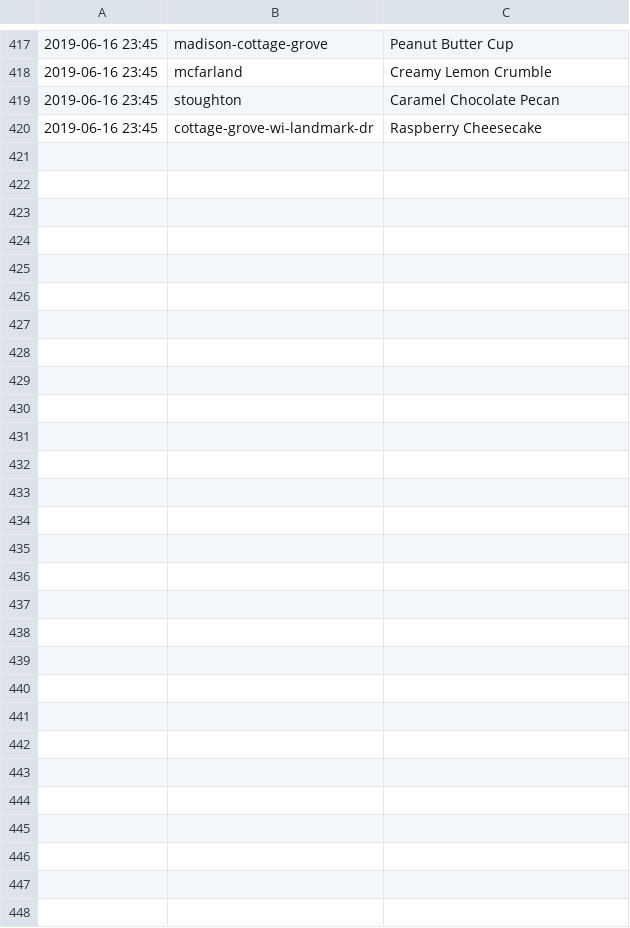
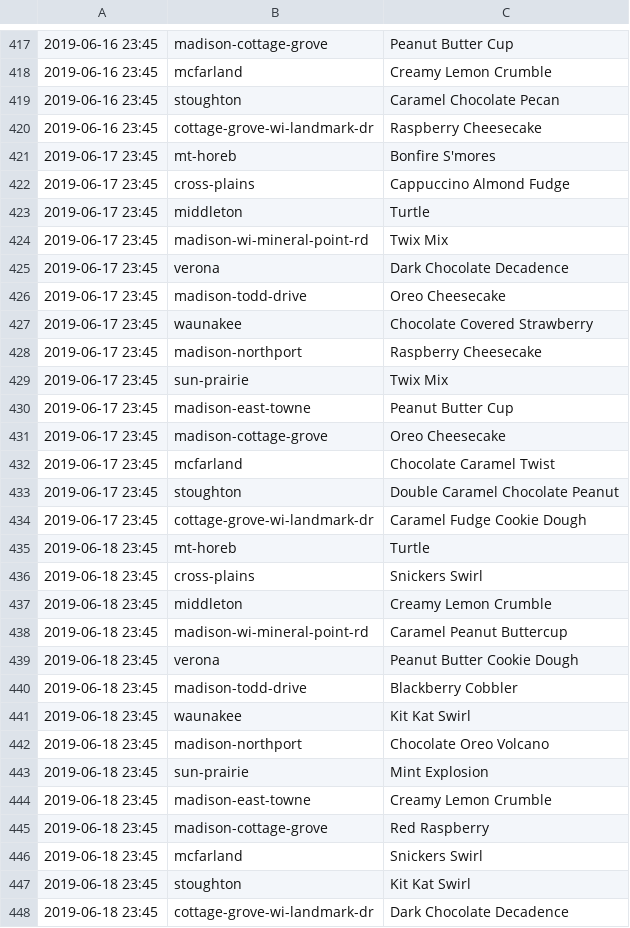
Before and after one commit to mjholt02/SharedData, a CSV file: CulversFOD.csv, drawn as a sheet; only a part is shown, gaps mark what is left out.

```diff
--- a/CulversFOD.csv
+++ b/CulversFOD.csv
@@ -420 +420,29 @@
 2019-06-16 23:45,cottage-grove-wi-landmark-dr,Raspberry Cheesecake
+2019-06-17 23:45,mt-horeb,Bonfire S'mores
+2019-06-17 23:45,cross-plains,Cappuccino Almond Fudge
+2019-06-17 23:45,middleton,Turtle
+2019-06-17 23:45,madison-wi-mineral-point-rd,Twix Mix
+2019-06-17 23:45,verona,Dark Chocolate Decadence
+2019-06-17 23:45,madison-todd-drive,Oreo Cheesecake
+2019-06-17 23:45,waunakee,Chocolate Covered Strawberry
+2019-06-17 23:45,madison-northport,Raspberry Cheesecake
+2019-06-17 23:45,sun-prairie,Twix Mix
+2019-06-17 23:45,madison-east-towne,Peanut Butter Cup
+2019-06-17 23:45,madison-cottage-grove,Oreo Cheesecake
+2019-06-17 23:45,mcfarland,Chocolate Caramel Twist
+2019-06-17 23:45,stoughton,Double Caramel Chocolate Peanut
+2019-06-17 23:45,cottage-grove-wi-landmark-dr,Caramel Fudge Cookie Dough
+2019-06-18 23:45,mt-horeb,Turtle
+2019-06-18 23:45,cross-plains,Snickers Swirl
+2019-06-18 23:45,middleton,Creamy Lemon Crumble
+2019-06-18 23:45,madison-wi-mineral-point-rd,Caramel Peanut Buttercup
+2019-06-18 23:45,verona,Peanut Butter Cookie Dough
+2019-06-18 23:45,madison-todd-drive,Blackberry Cobbler
+2019-06-18 23:45,waunakee,Kit Kat Swirl
+2019-06-18 23:45,madison-northport,Chocolate Oreo Volcano
+2019-06-18 23:45,sun-prairie,Mint Explosion
+2019-06-18 23:45,madison-east-towne,Creamy Lemon Crumble
+2019-06-18 23:45,madison-cottage-grove,Red Raspberry
+2019-06-18 23:45,mcfarland,Snickers Swirl
+2019-06-18 23:45,stoughton,Kit Kat Swirl
+2019-06-18 23:45,cottage-grove-wi-landmark-dr,Dark Chocolate Decadence
```
Also changed, not shown: 2 other files.
